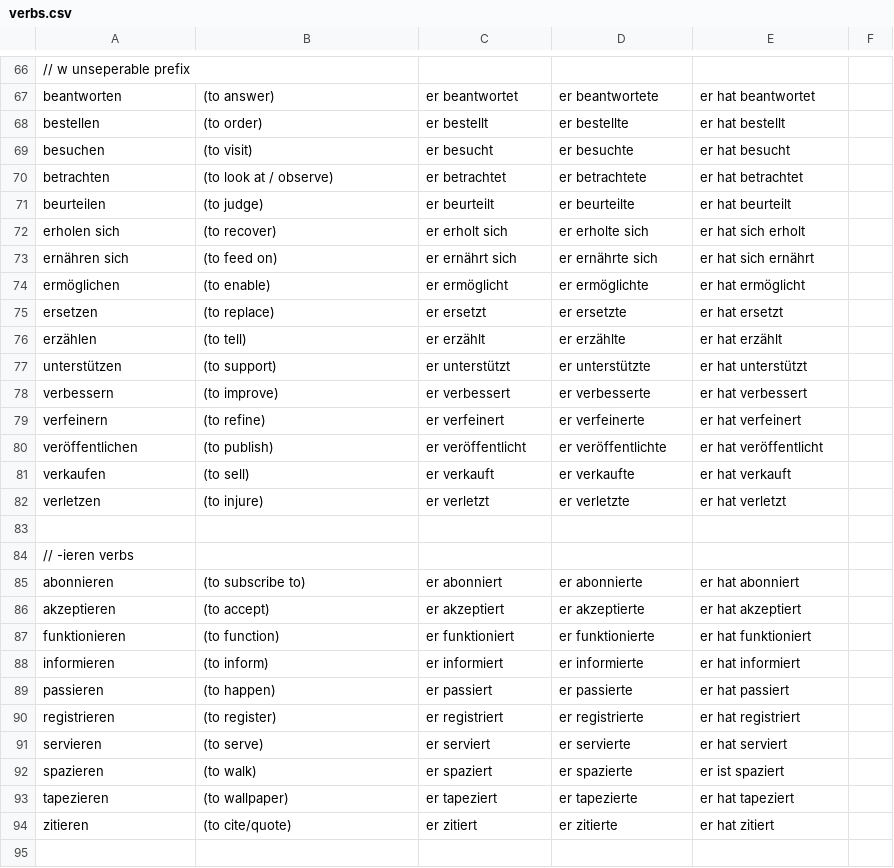
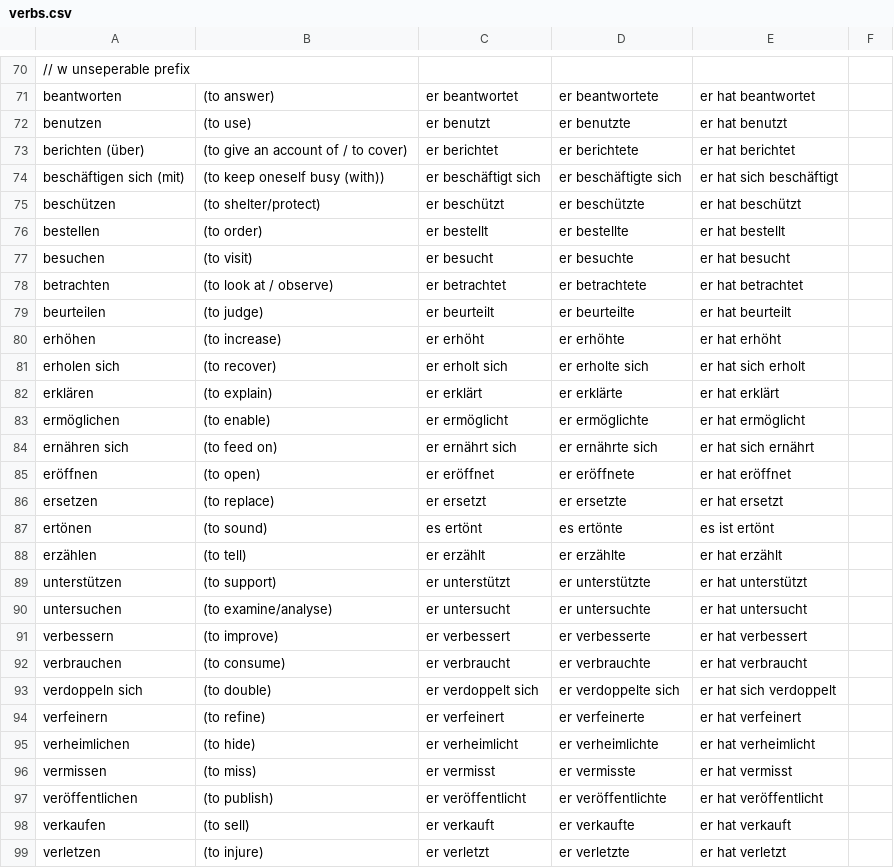
Before and after one commit to khipkin/konj, a CSV file: verbs.csv, drawn as a sheet; only a part is shown, gaps mark what is left out; the shorter side is filled out with more unchanged rows; the diff covers the shown part only; the diff names each change by its address in the sheet, - before the commit and + after, or states it on an @@ line.

Commit message:
add kapitel8 verbs

```diff
--- a/verbs.csv
+++ b/verbs.csv
+row 72: benutzen | (to use) | er benutzt | er benutzte | er hat benutzt
+row 73: berichten (über) | (to give an account of / to cover) | er berichtet | er berichtete | er hat berichtet
+row 74: beschäftigen sich (mit) | (to keep oneself busy (with)) | er beschäftigt sich | er beschäftigte sich | er hat sich beschäftigt
+row 75: beschützen | (to shelter/protect) | er beschützt | er beschützte | er hat beschützt
+row 80: erhöhen | (to increase) | er erhöht | er erhöhte | er hat erhöht
+row 82: erklären | (to explain) | er erklärt | er erklärte | er hat erklärt
@@ row 74 moved to row 83: ermöglichen @@
+row 85: eröffnen | (to open) | er eröffnet | er eröffnete | er hat eröffnet
+row 87: ertönen | (to sound) | es ertönt | es ertönte | es ist ertönt
+row 90: untersuchen | (to examine/analyse) | er untersucht | er untersuchte | er hat untersucht
+row 92: verbrauchen | (to consume) | er verbraucht | er verbrauchte | er hat verbraucht
+row 93: verdoppeln sich | (to double) | er verdoppelt sich | er verdoppelte sich | er hat sich verdoppelt
+row 95: verheimlichen | (to hide) | er verheimlicht | er verheimlichte | er hat verheimlicht
+row 96: vermissen | (to miss) | er vermisst | er vermisste | er hat vermisst
```
Also changed, not shown: 13 added rows elsewhere in this file, kapitel8_verbs.csv, unfinished_verbs.csv.
